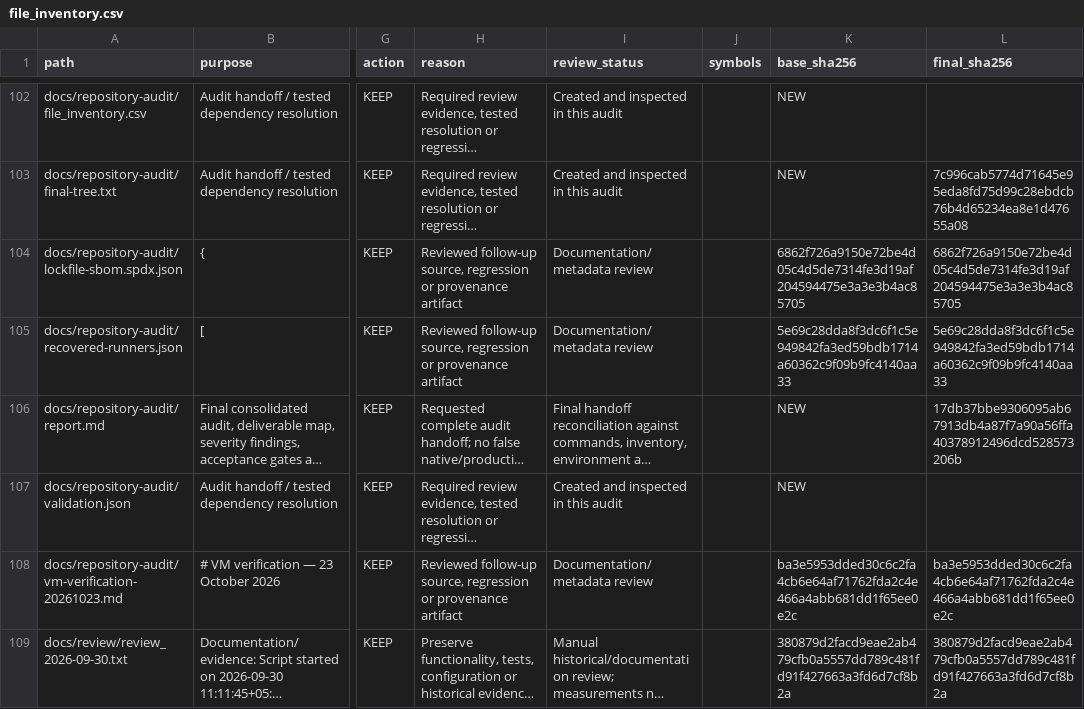
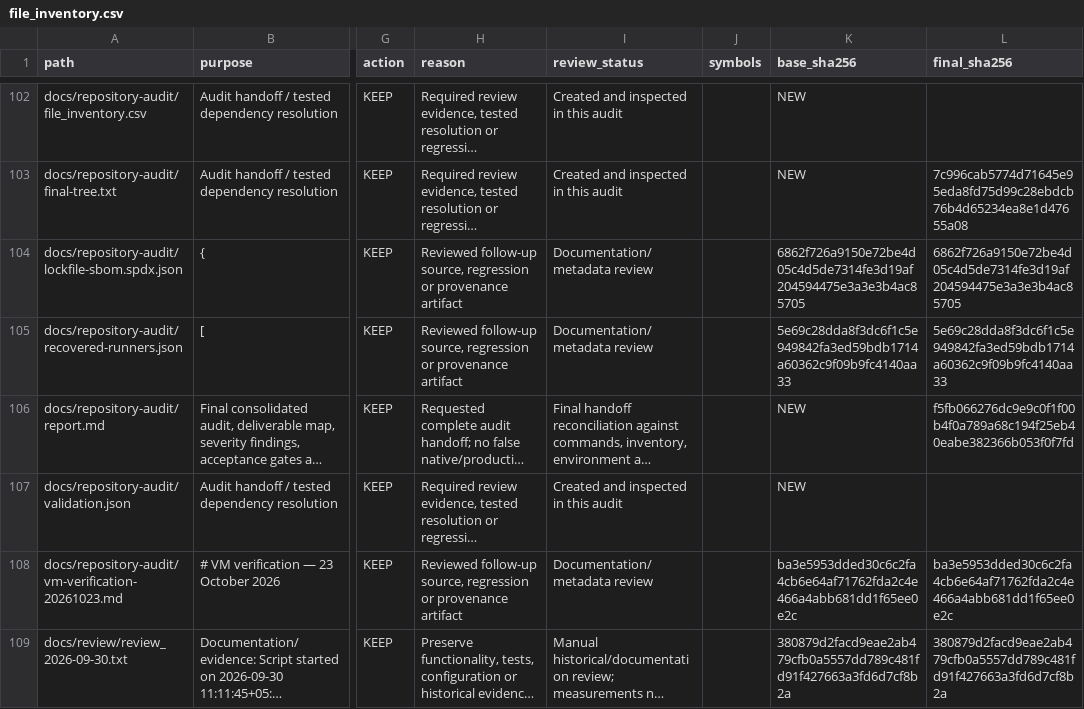
Before and after one commit to guna-hash/selfsentry, a CSV file: docs/repository-audit/file_inventory.csv, drawn as a sheet; only a part is shown, gaps mark what is left out; long unchanged cells end in …; the diff names each change by its address in the sheet, - before the commit and + after, or states it on an @@ line.

```diff
--- a/docs/repository-audit/file_inventory.csv
+++ b/docs/repository-audit/file_inventory.csv
-L106 (final_sha256): 17db37bbe9306095ab67913db4a87f7a90a56ffa40378912496dcd528573206b
+L106 (final_sha256): f5fb066276dc9e9c0f1f00b4f0a789a68c194f25eb40eabe382366b053f0f7fd
```
Also changed, not shown: 1 other file.
